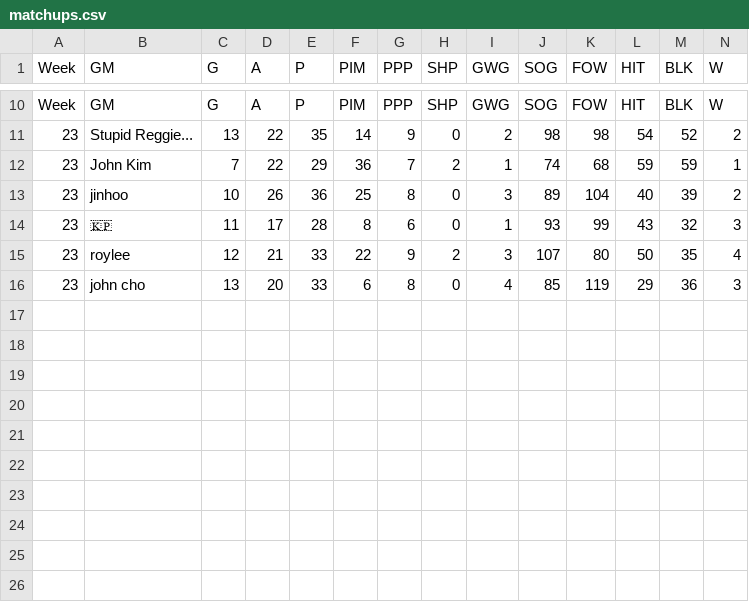
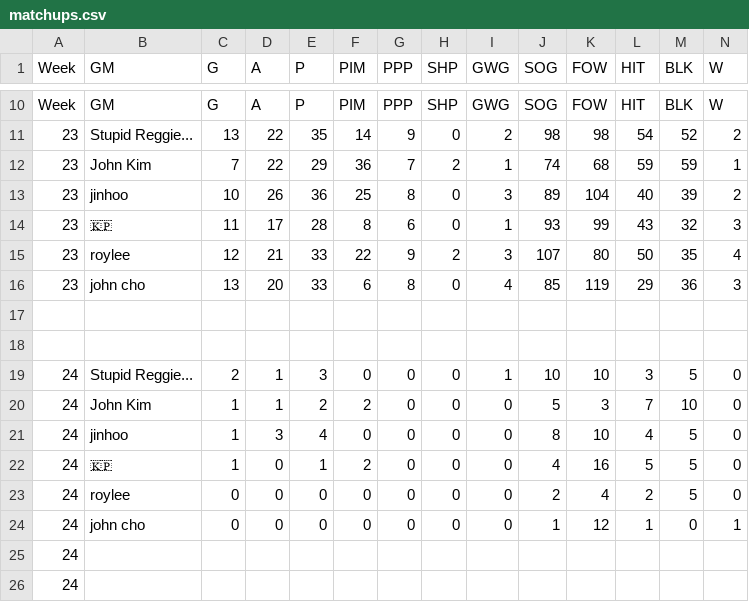
Before and after one commit to kww271/qBneK36JpdQetizHcQM7DMrCSz, a CSV file: matchups.csv, drawn as a sheet; only a part is shown, gaps mark what is left out; rows hold the shown columns only; the diff names each change by its address in the sheet, - before the commit and + after, or states it on an @@ line.

Commit message:
Updated April 01, 2025 at 05:24

```diff
--- a/matchups.csv
+++ b/matchups.csv
+row 17: (empty)
+row 18: (empty)
+row 19: 24 | Stupid Reggie... | 2 | 1 | 3 | 0 | 0 | 0 | 1 | 10 | 10 | 3 | 5 | 0
+row 20: 24 | John Kim | 1 | 1 | 2 | 2 | 0 | 0 | 0 | 5 | 3 | 7 | 10 | 0
+row 21: 24 | jinhoo | 1 | 3 | 4 | 0 | 0 | 0 | 0 | 8 | 10 | 4 | 5 | 0
+row 22: 24 | 🇰🇵 | 1 | 0 | 1 | 2 | 0 | 0 | 0 | 4 | 16 | 5 | 5 | 0
+row 23: 24 | roylee | 0 | 0 | 0 | 0 | 0 | 0 | 0 | 2 | 4 | 2 | 5 | 0
+row 24: 24 | john cho | 0 | 0 | 0 | 0 | 0 | 0 | 0 | 1 | 12 | 1 | 0 | 1
+row 25: 24
+row 26: 24
```
